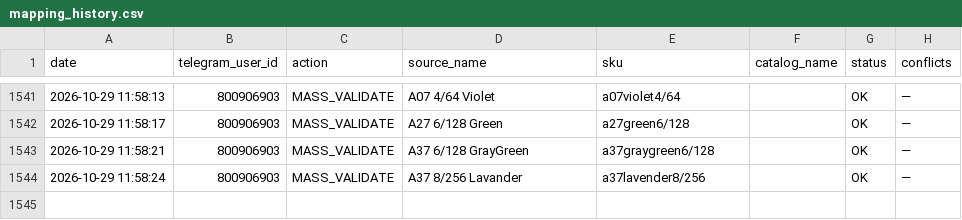
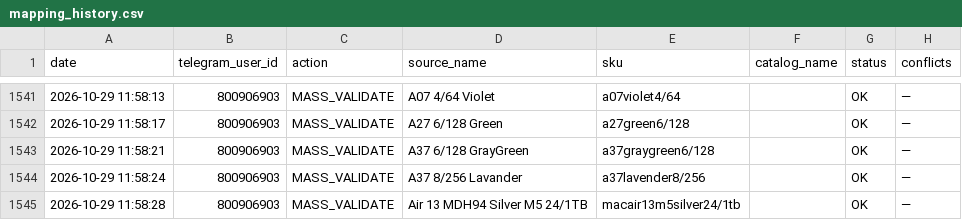
Before and after one commit to alisavladimirovna02-source/price-bot, a CSV file: mapping_history.csv, drawn as a sheet; only a part is shown, gaps mark what is left out; the diff names each change by its address in the sheet, - before the commit and + after, or states it on an @@ line.

Commit message:
Record mapping MASS_VALIDATE

```diff
--- a/mapping_history.csv
+++ b/mapping_history.csv
+row 1545: 2026-10-29 11:58:28 | 800906903 | MASS_VALIDATE | Air 13 MDH94 Silver M5 24/1TB | macair13m5silver24/1tb |  | OK | —
```
